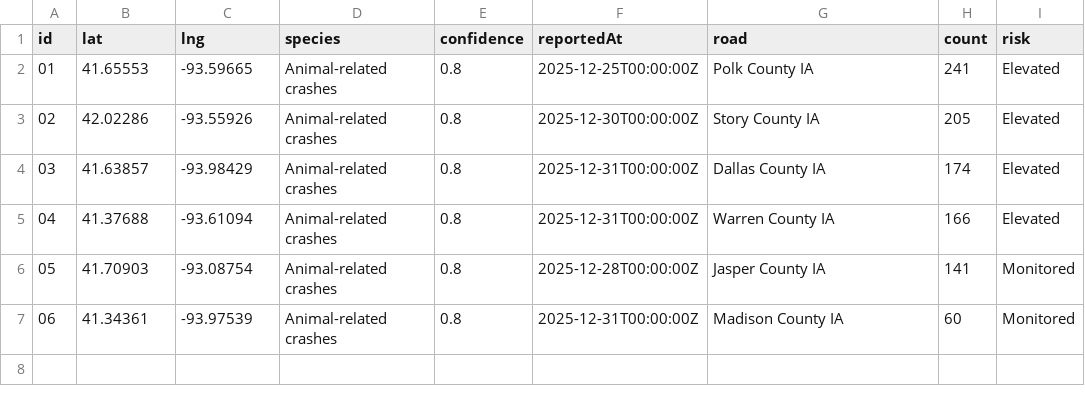
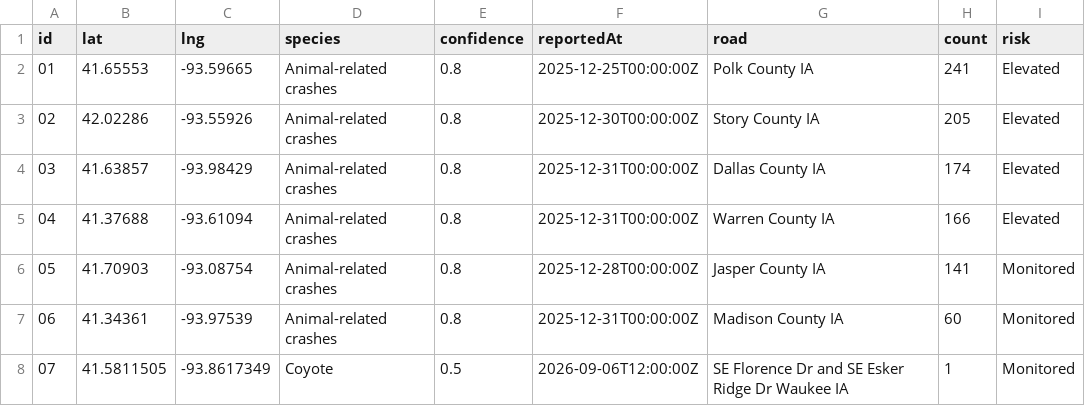
Before and after one commit to tharanipathyster-glitch/pause-for-paws, a CSV file: waze-archive-test-data.csv, drawn as a sheet.

```diff
--- a/waze-archive-test-data.csv
+++ b/waze-archive-test-data.csv
@@ -7 +7,2 @@ id,lat,lng,species,confidence,reportedAt,road,count,risk
 06,41.34361,-93.97539,Animal-related crashes,0.8,2025-12-31T00:00:00Z,Madison County IA,60,Monitored
+07,41.5811505,-93.8617349,Coyote,0.5,2026-09-06T12:00:00Z,SE Florence Dr and SE Esker Ridge Dr Waukee IA,1,Monitored
```
Also changed, not shown: 2 other files.
